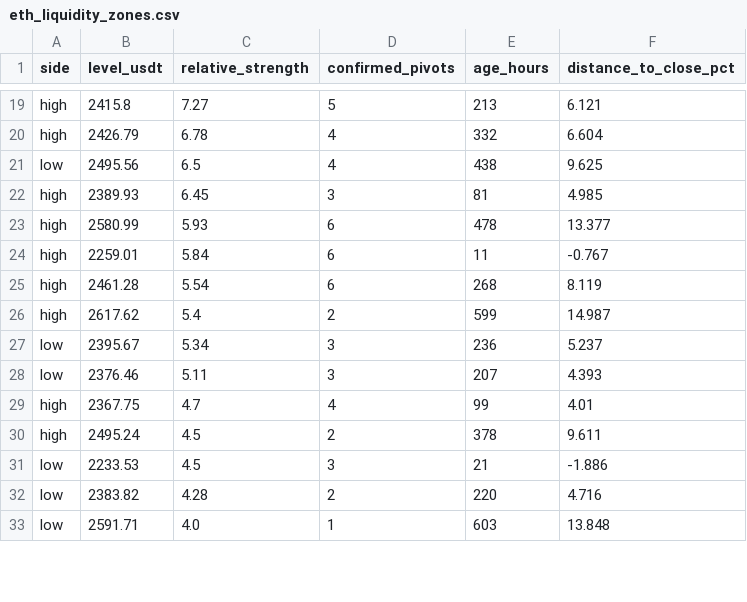
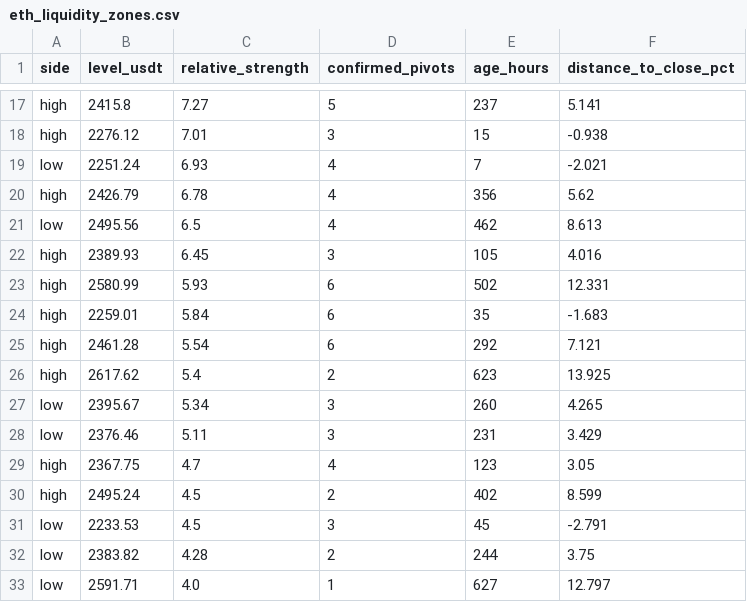
Before and after one commit to VulpreS/Deltarsi1, a CSV file: reports/eth_liquidity_zones.csv, drawn as a sheet; only a part is shown, gaps mark what is left out; addresses are those after the commit; the diff covers the shown part only; the diff names each change by its address in the sheet, - before the commit and + after, or states it on an @@ line.

```diff
--- a/reports/eth_liquidity_zones.csv
+++ b/reports/eth_liquidity_zones.csv
-E17 (age_hours): 213
+E17 (age_hours): 237
-F17 (distance_to_close_pct): 6.121
+F17 (distance_to_close_pct): 5.141
+row 18: high | 2276.12 | 7.01 | 3 | 15 | -0.938
+row 19: low | 2251.24 | 6.93 | 4 | 7 | -2.021
-E20 (age_hours): 332
+E20 (age_hours): 356
-F20 (distance_to_close_pct): 6.604
+F20 (distance_to_close_pct): 5.62
-E21 (age_hours): 438
+E21 (age_hours): 462
-F21 (distance_to_close_pct): 9.625
+F21 (distance_to_close_pct): 8.613
-E22 (age_hours): 81
+E22 (age_hours): 105
-F22 (distance_to_close_pct): 4.985
+F22 (distance_to_close_pct): 4.016
-E23 (age_hours): 478
+E23 (age_hours): 502
-F23 (distance_to_close_pct): 13.377
+F23 (distance_to_close_pct): 12.331
-E24 (age_hours): 11
+E24 (age_hours): 35
-F24 (distance_to_close_pct): -0.767
+F24 (distance_to_close_pct): -1.683
-E25 (age_hours): 268
+E25 (age_hours): 292
-F25 (distance_to_close_pct): 8.119
+F25 (distance_to_close_pct): 7.121
-E26 (age_hours): 599
+E26 (age_hours): 623
-F26 (distance_to_close_pct): 14.987
+F26 (distance_to_close_pct): 13.925
-E27 (age_hours): 236
+E27 (age_hours): 260
-F27 (distance_to_close_pct): 5.237
+F27 (distance_to_close_pct): 4.265
-E28 (age_hours): 207
+E28 (age_hours): 231
-F28 (distance_to_close_pct): 4.393
+F28 (distance_to_close_pct): 3.429
-E29 (age_hours): 99
+E29 (age_hours): 123
-F29 (distance_to_close_pct): 4.01
+F29 (distance_to_close_pct): 3.05
-E30 (age_hours): 378
+E30 (age_hours): 402
-F30 (distance_to_close_pct): 9.611
+F30 (distance_to_close_pct): 8.599
-E31 (age_hours): 21
+E31 (age_hours): 45
-F31 (distance_to_close_pct): -1.886
+F31 (distance_to_close_pct): -2.791
-E32 (age_hours): 220
+E32 (age_hours): 244
-F32 (distance_to_close_pct): 4.716
+F32 (distance_to_close_pct): 3.75
-E33 (age_hours): 603
+E33 (age_hours): 627
-F33 (distance_to_close_pct): 13.848
+F33 (distance_to_close_pct): 12.797
```
Also changed, not shown: 1 added row, 6 removed rows and 72 edited cells elsewhere in this file, data/ETHUSDT_1h.csv, 4 other files.
